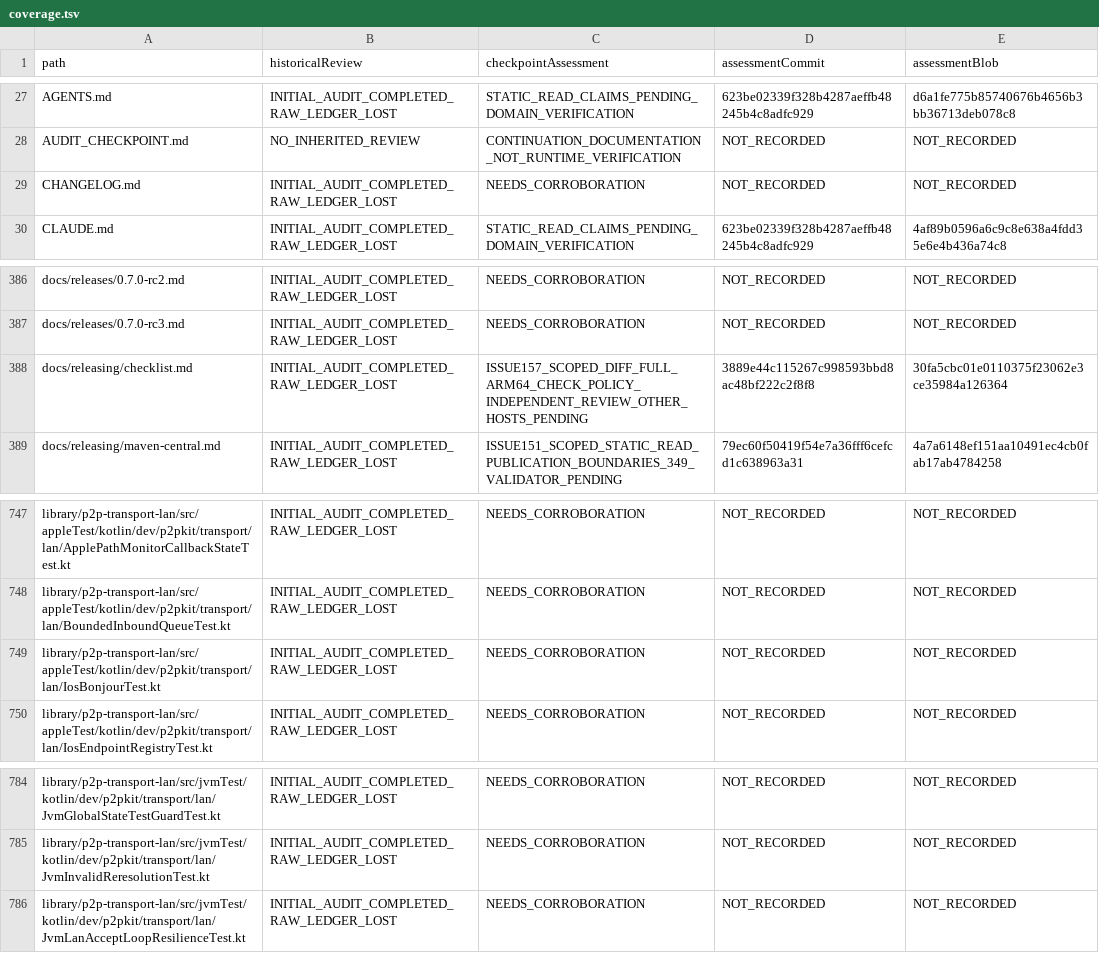
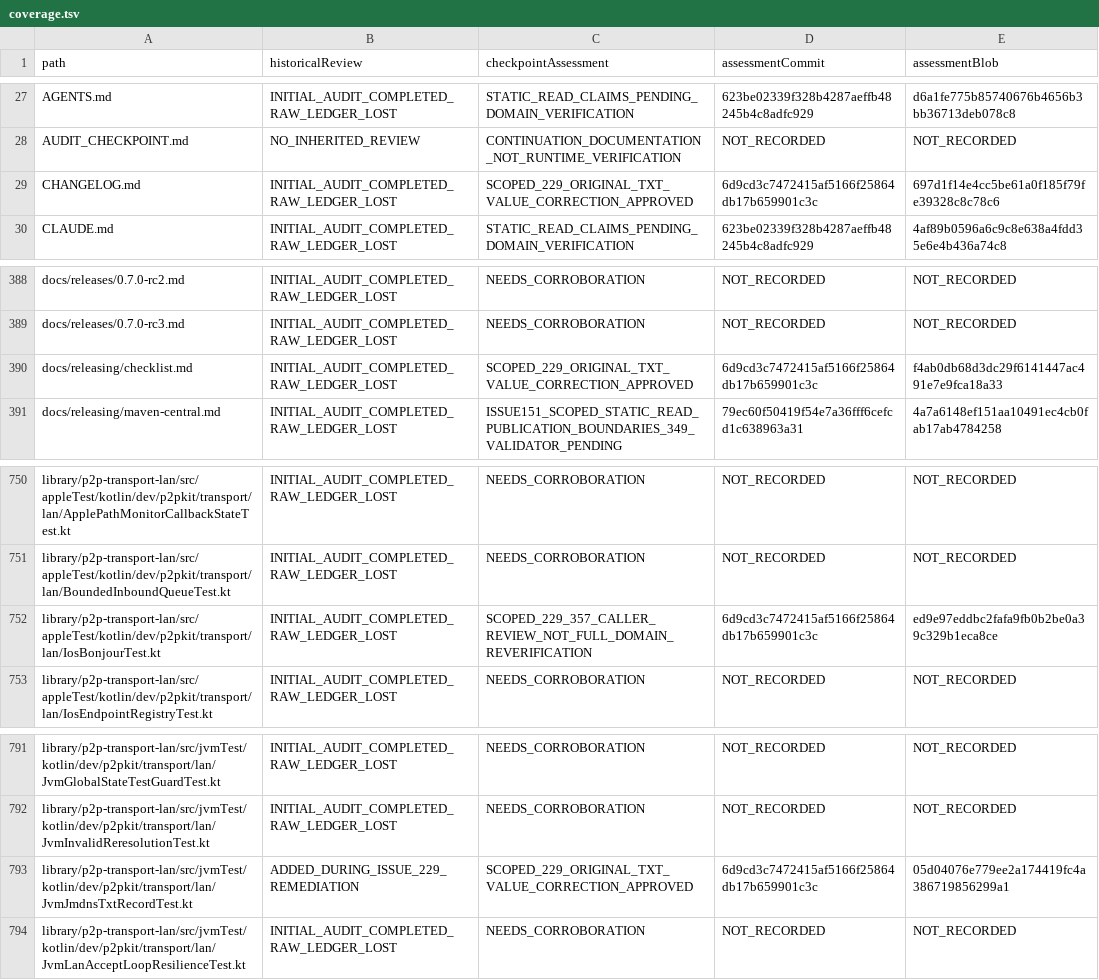
Before and after one commit to p2pKit/P2pKit, a TSV file: docs/audit/2026-09-04/coverage.tsv, drawn as a sheet; only a part is shown, gaps mark what is left out; the diff covers the shown part only.

Commit message:
Record reviewed TXT and watcher fixes with cloneable checkpoint

```diff
--- a/docs/audit/2026-09-04/coverage.tsv
+++ b/docs/audit/2026-09-04/coverage.tsv
@@ -28,3 +28,3 @@ AGENTS.md	INITIAL_AUDIT_COMPLETED_RAW_LEDGER_LOST	STATIC_READ_CLAIMS_PENDING_DOM
 AUDIT_CHECKPOINT.md	NO_INHERITED_REVIEW	CONTINUATION_DOCUMENTATION_NOT_RUNTIME_VERIFICATION	NOT_RECORDED	NOT_RECORDED
-CHANGELOG.md	INITIAL_AUDIT_COMPLETED_RAW_LEDGER_LOST	NEEDS_CORROBORATION	NOT_RECORDED	NOT_RECORDED
+CHANGELOG.md	INITIAL_AUDIT_COMPLETED_RAW_LEDGER_LOST	SCOPED_229_ORIGINAL_TXT_VALUE_CORRECTION_APPROVED	6d9cd3c7472415af5166f25864db17b659901c3c	697d1f14e4cc5be61a0f185f79fe39328c8c78c6
 CLAUDE.md	INITIAL_AUDIT_COMPLETED_RAW_LEDGER_LOST	STATIC_READ_CLAIMS_PENDING_DOMAIN_VERIFICATION	623be02339f328b4287aeffb48245b4c8adfc929	4af89b0596a6c9c8e638a4fdd35e6e4b436a74c8
@@ -387,3 +389,3 @@ docs/releases/0.7.0-rc2.md	INITIAL_AUDIT_COMPLETED_RAW_LEDGER_LOST	NEEDS_CORROBO
 docs/releases/0.7.0-rc3.md	INITIAL_AUDIT_COMPLETED_RAW_LEDGER_LOST	NEEDS_CORROBORATION	NOT_RECORDED	NOT_RECORDED
-docs/releasing/checklist.md	INITIAL_AUDIT_COMPLETED_RAW_LEDGER_LOST	ISSUE157_SCOPED_DIFF_FULL_ARM64_CHECK_POLICY_INDEPENDENT_REVIEW_OTHER_HOSTS_PENDING	3889e44c115267c998593bbd8ac48bf222c2f8f8	30fa5cbc01e0110375f23062e3ce35984a126364
+docs/releasing/checklist.md	INITIAL_AUDIT_COMPLETED_RAW_LEDGER_LOST	SCOPED_229_ORIGINAL_TXT_VALUE_CORRECTION_APPROVED	6d9cd3c7472415af5166f25864db17b659901c3c	f4ab0db68d3dc29f6141447ac491e7e9fca18a33
 docs/releasing/maven-central.md	INITIAL_AUDIT_COMPLETED_RAW_LEDGER_LOST	ISSUE151_SCOPED_STATIC_READ_PUBLICATION_BOUNDARIES_349_VALIDATOR_PENDING	79ec60f50419f54e7a36fff6cefcd1c638963a31	4a7a6148ef151aa10491ec4cb0fab17ab4784258
@@ -748,3 +751,3 @@ library/p2p-transport-lan/src/appleTest/kotlin/dev/p2pkit/transport/lan/ApplePat
 library/p2p-transport-lan/src/appleTest/kotlin/dev/p2pkit/transport/lan/BoundedInboundQueueTest.kt	INITIAL_AUDIT_COMPLETED_RAW_LEDGER_LOST	NEEDS_CORROBORATION	NOT_RECORDED	NOT_RECORDED
-library/p2p-transport-lan/src/appleTest/kotlin/dev/p2pkit/transport/lan/IosBonjourTest.kt	INITIAL_AUDIT_COMPLETED_RAW_LEDGER_LOST	NEEDS_CORROBORATION	NOT_RECORDED	NOT_RECORDED
+library/p2p-transport-lan/src/appleTest/kotlin/dev/p2pkit/transport/lan/IosBonjourTest.kt	INITIAL_AUDIT_COMPLETED_RAW_LEDGER_LOST	SCOPED_229_357_CALLER_REVIEW_NOT_FULL_DOMAIN_REVERIFICATION	6d9cd3c7472415af5166f25864db17b659901c3c	ed9e97eddbc2fafa9fb0b2be0a39c329b1eca8ce
 library/p2p-transport-lan/src/appleTest/kotlin/dev/p2pkit/transport/lan/IosEndpointRegistryTest.kt	INITIAL_AUDIT_COMPLETED_RAW_LEDGER_LOST	NEEDS_CORROBORATION	NOT_RECORDED	NOT_RECORDED
@@ -785,2 +792,3 @@ library/p2p-transport-lan/src/jvmTest/kotlin/dev/p2pkit/transport/lan/JvmGlobalS
 library/p2p-transport-lan/src/jvmTest/kotlin/dev/p2pkit/transport/lan/JvmInvalidReresolutionTest.kt	INITIAL_AUDIT_COMPLETED_RAW_LEDGER_LOST	NEEDS_CORROBORATION	NOT_RECORDED	NOT_RECORDED
+library/p2p-transport-lan/src/jvmTest/kotlin/dev/p2pkit/transport/lan/JvmJmdnsTxtRecordTest.kt	ADDED_DURING_ISSUE_229_REMEDIATION	SCOPED_229_ORIGINAL_TXT_VALUE_CORRECTION_APPROVED	6d9cd3c7472415af5166f25864db17b659901c3c	05d04076e779ee2a174419fc4a386719856299a1
 library/p2p-transport-lan/src/jvmTest/kotlin/dev/p2pkit/transport/lan/JvmLanAcceptLoopResilienceTest.kt	INITIAL_AUDIT_COMPLETED_RAW_LEDGER_LOST	NEEDS_CORROBORATION	NOT_RECORDED	NOT_RECORDED
```
Also changed, not shown: 8 added rows and 33 edited cells elsewhere in this file, 8 other files.
